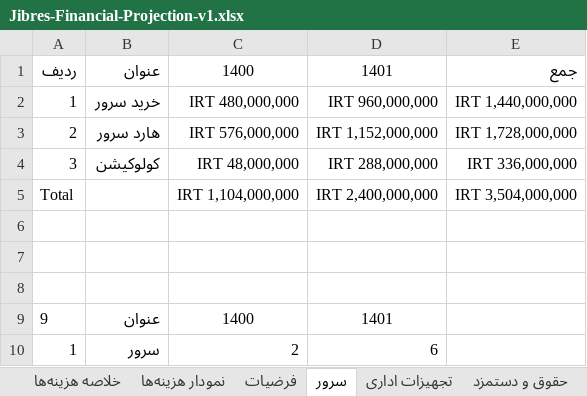
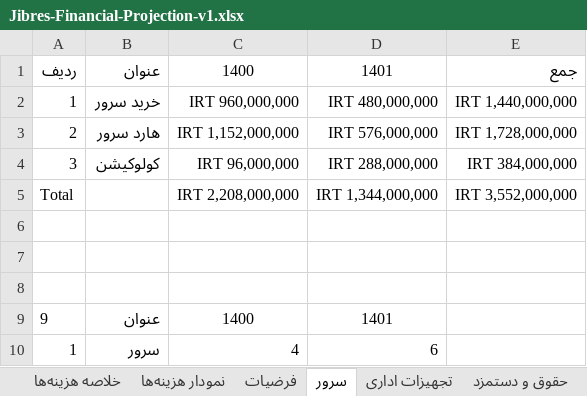
Before and after one commit to ghasemizade/talambar_cdn, an Excel workbook: business/business-plan/Jibres-Financial-Projection-v1.xlsx, sheet سرور, drawn as a sheet; values as stored, in another font and other column widths than the file's, no borders; table styles not drawn; the diff names each change by its address in the sheet, - before the commit and + after, or states it on an @@ line.

```diff
--- a/business/business-plan/Jibres-Financial-Projection-v1.xlsx (sheet سرور)
+++ b/business/business-plan/Jibres-Financial-Projection-v1.xlsx (sheet سرور)
-C2: IRT 480,000,000
+C2: IRT 960,000,000
-D2: IRT 960,000,000
+D2: IRT 480,000,000
-C3: IRT 576,000,000
+C3: IRT 1,152,000,000
-D3: IRT 1,152,000,000
+D3: IRT 576,000,000
-C4: IRT 48,000,000
+C4: IRT 96,000,000
-E4: IRT 336,000,000
+E4: IRT 384,000,000
-C5: IRT 1,104,000,000
+C5: IRT 2,208,000,000
-D5: IRT 2,400,000,000
+D5: IRT 1,344,000,000
-E5: IRT 3,504,000,000
+E5: IRT 3,552,000,000
-C10: 2
+C10: 4
```
Also changed, not shown: sheet خلاصه و ارزیابی, sheet خلاصه هزینه‌ها, sheet هزینه‌های عمومی و اداری, sheet پیش‌بینی درآمد, sheet بازاریابی و فروش, sheet فرضیات, formulas that keep their value, charts or pictures.
